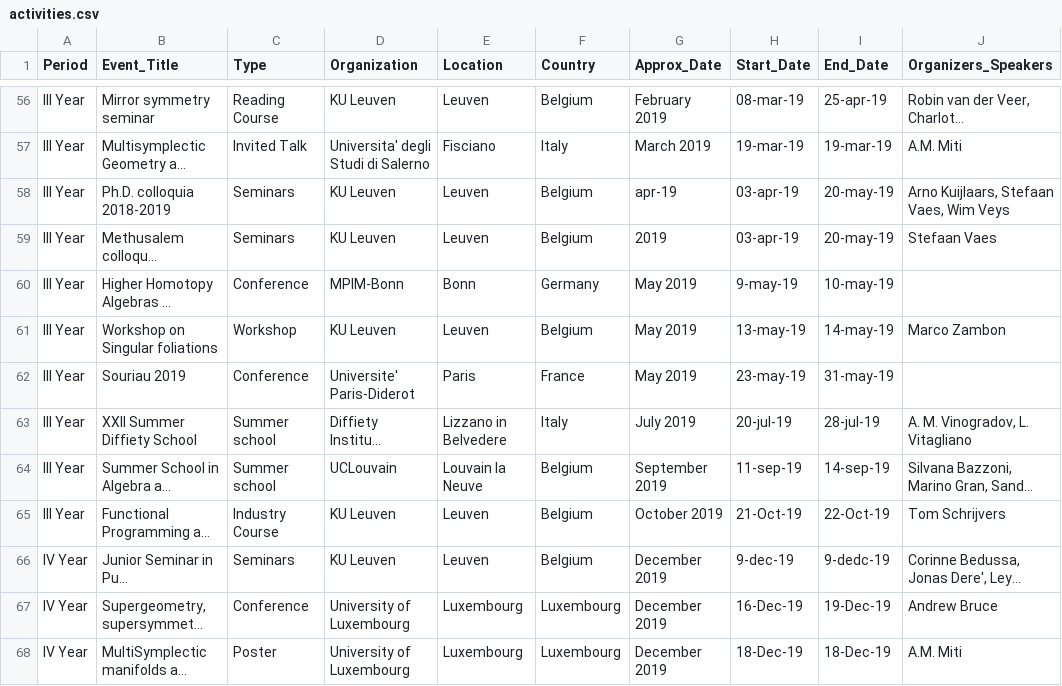
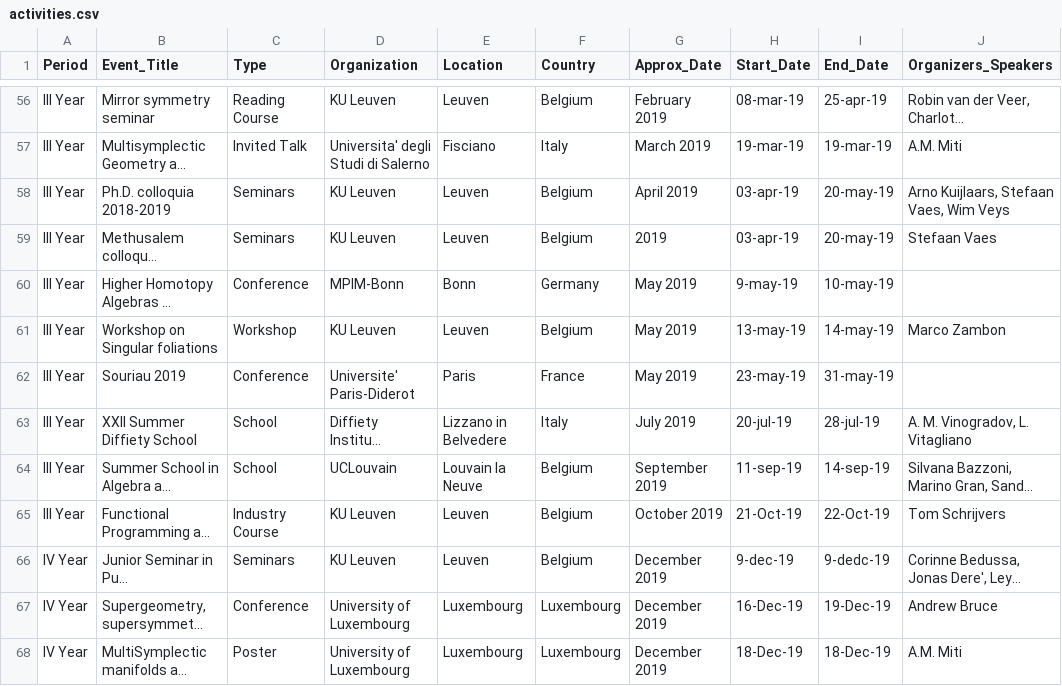
Before and after one commit to MasterToninus/MasterToninus.github.io, a CSV file: data/activities.csv, drawn as a sheet; only a part is shown, gaps mark what is left out; long unchanged cells end in …; the diff covers the shown part only; the diff names each change by its address in the sheet, - before the commit and + after, or states it on an @@ line.

Commit message:
Corrected activities.csv

```diff
--- a/data/activities.csv
+++ b/data/activities.csv
-G58 (Approx_Date): apr-19
+G58 (Approx_Date): April 2019
-C63:C64 (Type): Summer school
+C63:C64 (Type): School
```
Also changed, not shown: 2 added rows, 1 removed row and 6 edited cells elsewhere in this file.
